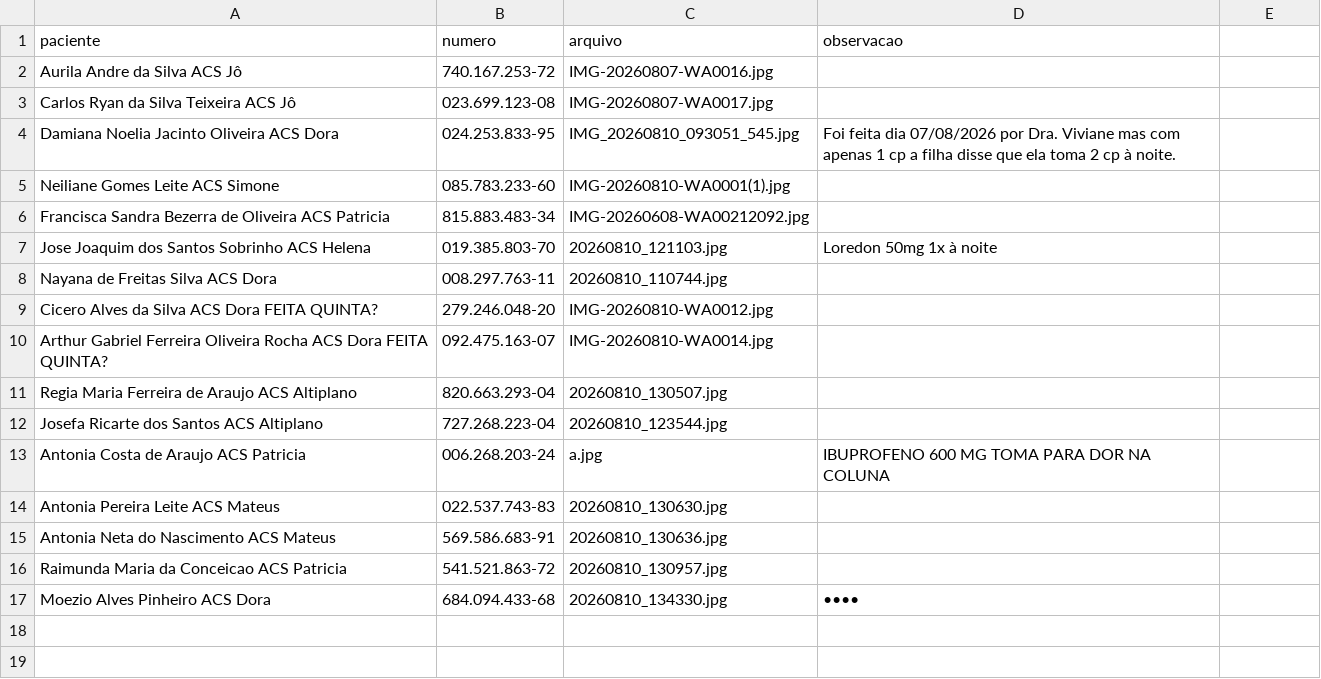
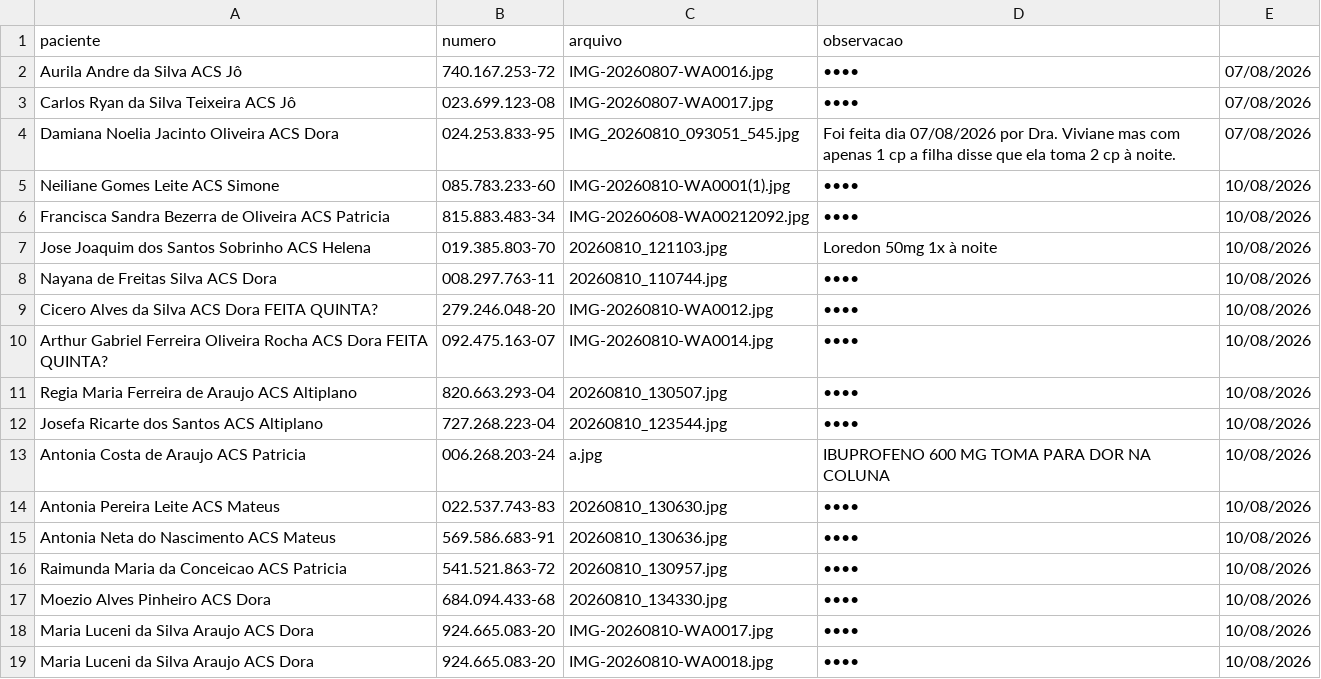
Before and after one commit to psfaltiplano/psfaltiplano, a CSV file: images/pacientes.csv, drawn as a sheet.

Commit message:
Update pacientes.csv

```diff
--- a/images/pacientes.csv
+++ b/images/pacientes.csv
@@ -1,17 +1,19 @@
 paciente,numero,arquivo,observacao
-Aurila Andre da Silva ACS Jô,740.167.253-72,IMG-20260807-WA0016.jpg,
-Carlos Ryan da Silva Teixeira ACS Jô,023.699.123-08,IMG-20260807-WA0017.jpg,
-Damiana Noelia Jacinto Oliveira ACS Dora,024.253.833-95,IMG_20260810_093051_545.jpg,Foi feita dia 07/08/2026 por Dra. Viviane mas com apenas 1 cp a filha disse que ela toma 2 cp à noite.
-Neiliane Gomes Leite ACS Simone,085.783.233-60,IMG-20260810-WA0001(1).jpg,
-Francisca Sandra Bezerra de Oliveira ACS Patricia,815.883.483-34,IMG-20260608-WA00212092.jpg,
-Jose Joaquim dos Santos Sobrinho ACS Helena,019.385.803-70,20260810_121103.jpg,Loredon 50mg 1x à noite
-Nayana de Freitas Silva ACS Dora,008.297.763-11,20260810_110744.jpg,
-Cicero Alves da Silva ACS Dora FEITA QUINTA?,279.246.048-20,IMG-20260810-WA0012.jpg,
-Arthur Gabriel Ferreira Oliveira Rocha ACS Dora FEITA QUINTA?,092.475.163-07,IMG-20260810-WA0014.jpg,
-Regia Maria Ferreira de Araujo ACS Altiplano,820.663.293-04,20260810_130507.jpg,
-Josefa Ricarte dos Santos ACS Altiplano,727.268.223-04,20260810_123544.jpg,
-Antonia Costa de Araujo ACS Patricia,006.268.203-24,a.jpg,IBUPROFENO 600 MG TOMA PARA DOR NA COLUNA
-Antonia Pereira Leite ACS Mateus,022.537.743-83,20260810_130630.jpg,
-Antonia Neta do Nascimento ACS Mateus,569.586.683-91,20260810_130636.jpg,
-Raimunda Maria da Conceicao ACS Patricia,541.521.863-72,20260810_130957.jpg,
-Moezio Alves Pinheiro ACS Dora,684.094.433-68,20260810_134330.jpg,••••
+Aurila Andre da Silva ACS Jô,740.167.253-72,IMG-20260807-WA0016.jpg,••••,07/08/2026
+Carlos Ryan da Silva Teixeira ACS Jô,023.699.123-08,IMG-20260807-WA0017.jpg,••••,07/08/2026
+Damiana Noelia Jacinto Oliveira ACS Dora,024.253.833-95,IMG_20260810_093051_545.jpg,Foi feita dia 07/08/2026 por Dra. Viviane mas com apenas 1 cp a filha disse que ela toma 2 cp à noite.,07/08/2026
+Neiliane Gomes Leite ACS Simone,085.783.233-60,IMG-20260810-WA0001(1).jpg,••••,10/08/2026
+Francisca Sandra Bezerra de Oliveira ACS Patricia,815.883.483-34,IMG-20260608-WA00212092.jpg,••••,10/08/2026
+Jose Joaquim dos Santos Sobrinho ACS Helena,019.385.803-70,20260810_121103.jpg,Loredon 50mg 1x à noite,10/08/2026
+Nayana de Freitas Silva ACS Dora,008.297.763-11,20260810_110744.jpg,••••,10/08/2026
+Cicero Alves da Silva ACS Dora FEITA QUINTA?,279.246.048-20,IMG-20260810-WA0012.jpg,••••,10/08/2026
+Arthur Gabriel Ferreira Oliveira Rocha ACS Dora FEITA QUINTA?,092.475.163-07,IMG-20260810-WA0014.jpg,••••,10/08/2026
+Regia Maria Ferreira de Araujo ACS Altiplano,820.663.293-04,20260810_130507.jpg,••••,10/08/2026
+Josefa Ricarte dos Santos ACS Altiplano,727.268.223-04,20260810_123544.jpg,••••,10/08/2026
+Antonia Costa de Araujo ACS Patricia,006.268.203-24,a.jpg,IBUPROFENO 600 MG TOMA PARA DOR NA COLUNA,10/08/2026
+Antonia Pereira Leite ACS Mateus,022.537.743-83,20260810_130630.jpg,••••,10/08/2026
+Antonia Neta do Nascimento ACS Mateus,569.586.683-91,20260810_130636.jpg,••••,10/08/2026
+Raimunda Maria da Conceicao ACS Patricia,541.521.863-72,20260810_130957.jpg,••••,10/08/2026
+Moezio Alves Pinheiro ACS Dora,684.094.433-68,20260810_134330.jpg,••••,10/08/2026
+Maria Luceni da Silva Araujo ACS Dora,924.665.083-20,IMG-20260810-WA0017.jpg,••••,10/08/2026
+Maria Luceni da Silva Araujo ACS Dora,924.665.083-20,IMG-20260810-WA0018.jpg,••••,10/08/2026
```
